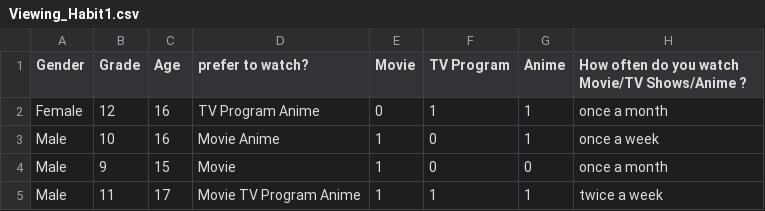
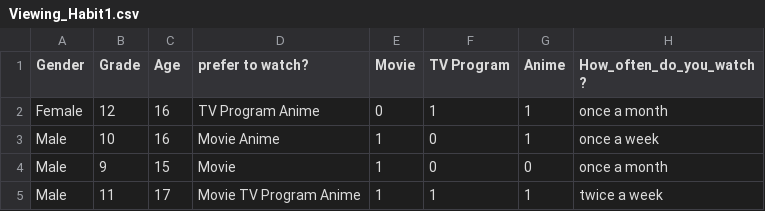
Before and after one commit to Ambira/Project12, a CSV file: Viewing_Habit1.csv, drawn as a sheet; only a part is shown.

Commit message:
Update Viewing_Habit1.csv

```diff
--- a/Viewing_Habit1.csv
+++ b/Viewing_Habit1.csv
@@ -1,2 +1,2 @@
- Gender,Grade,Age,prefer to watch?,Movie,TV Program,Anime,How often do you watch  Movie/TV Shows/Anime ?
+ Gender,Grade,Age,prefer to watch?,Movie,TV Program,Anime,How_often_do_you_watch ?
 Female,12,16,TV Program Anime,0,1,1,once a month
```
